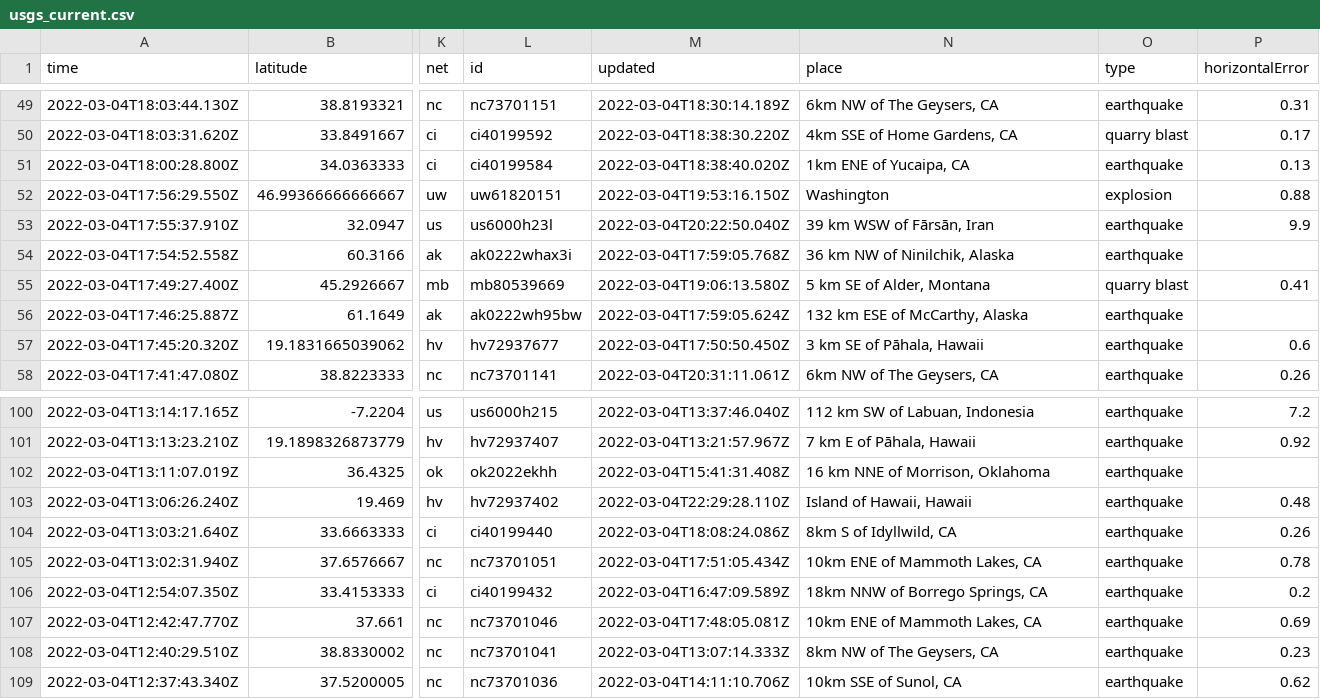
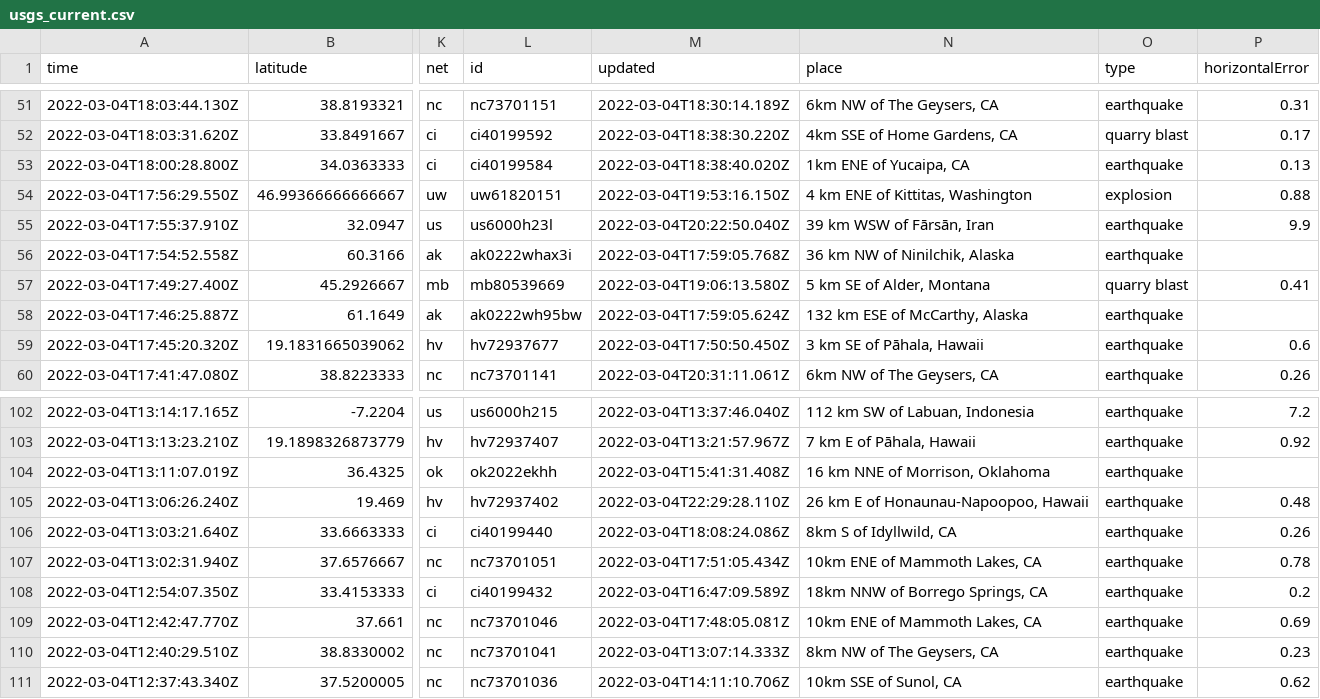
Before and after one commit to johnstont05/nicar22-github-actions, a CSV file: usgs_current.csv, drawn as a sheet; only a part is shown, gaps mark what is left out; addresses are those after the commit; the diff covers the shown part only; the diff names each change by its address in the sheet, - before the commit and + after, or states it on an @@ line.

```diff
--- a/usgs_current.csv
+++ b/usgs_current.csv
-N54 (place): Washington
+N54 (place): 4 km ENE of Kittitas, Washington
-N105 (place): Island of Hawaii, Hawaii
+N105 (place): 26 km E of Honaunau-Napoopoo, Hawaii
```
Also changed, not shown: 2 added rows, 2 removed rows and 7 edited cells elsewhere in this file, usgs_main.csv.
